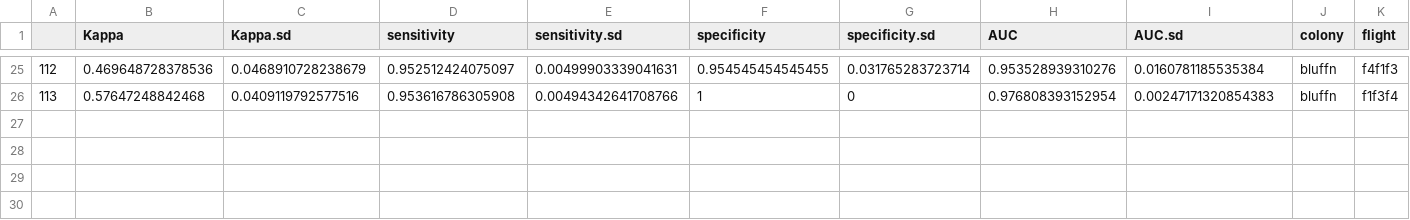
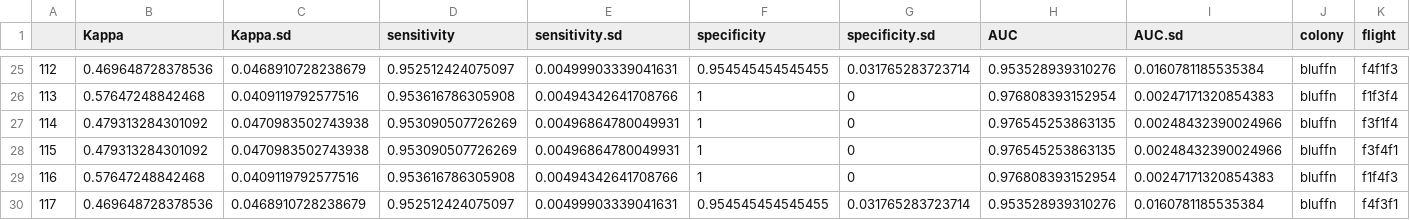
Before and after one commit to UAVWaterbird/nesttracker, a CSV file: TriplicateAccuracyResults.csv, drawn as a sheet; only a part is shown, gaps mark what is left out; the diff names each change by its address in the sheet, - before the commit and + after, or states it on an @@ line.

```diff
--- a/TriplicateAccuracyResults.csv
+++ b/TriplicateAccuracyResults.csv
+row 27: 114 | 0.479313284301092 | 0.0470983502743938 | 0.953090507726269 | 0.00496864780049931 | 1 | 0 | 0.976545253863135 | 0.00248432390024966 | bluffn | f3f1f4
+row 28: 115 | 0.479313284301092 | 0.0470983502743938 | 0.953090507726269 | 0.00496864780049931 | 1 | 0 | 0.976545253863135 | 0.00248432390024966 | bluffn | f3f4f1
+row 29: 116 | 0.57647248842468 | 0.0409119792577516 | 0.953616786305908 | 0.00494342641708766 | 1 | 0 | 0.976808393152954 | 0.00247171320854383 | bluffn | f1f4f3
+row 30: 117 | 0.469648728378536 | 0.0468910728238679 | 0.952512424075097 | 0.00499903339041631 | 0.954545454545455 | 0.031765283723714 | 0.953528939310276 | 0.0160781185535384 | bluffn | f4f3f1
```
Also changed, not shown: f3f1f4_nestpoints_bluffn.csv, f4f3f1_nestpoints_bluffn.csv, 16 other files.
